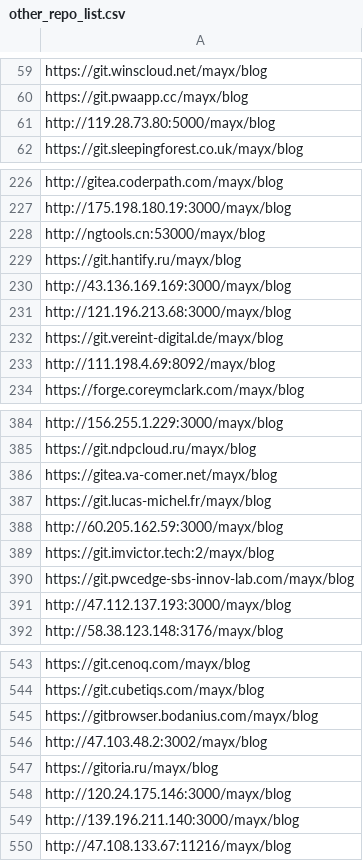
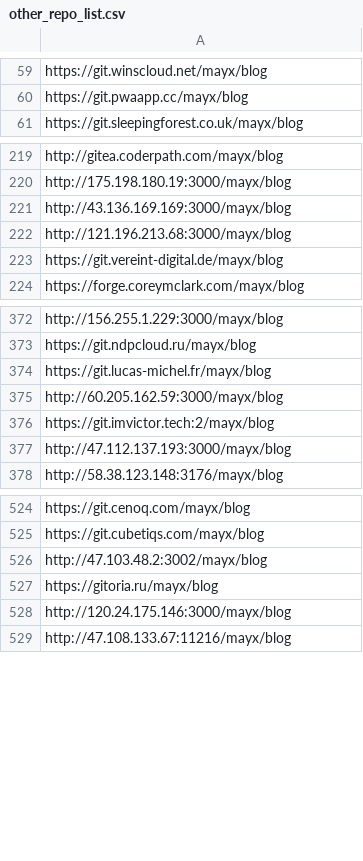
Before and after one commit to Mabbs/mabbs.github.io, a CSV file: _data/other_repo_list.csv, drawn as a sheet; only a part is shown, gaps mark what is left out; the diff covers the shown part only.

```diff
--- a/_data/other_repo_list.csv
+++ b/_data/other_repo_list.csv
@@ -60,3 +60,2 @@ https://git.winscloud.net/mayx/blog
 https://git.pwaapp.cc/mayx/blog
-http://119.28.73.80:5000/mayx/blog
 https://git.sleepingforest.co.uk/mayx/blog
@@ -227,4 +220,2 @@ http://gitea.coderpath.com/mayx/blog
 http://175.198.180.19:3000/mayx/blog
-http://ngtools.cn:53000/mayx/blog
-https://git.hantify.ru/mayx/blog
 http://43.136.169.169:3000/mayx/blog
@@ -232,3 +223,2 @@ http://121.196.213.68:3000/mayx/blog
 https://git.vereint-digital.de/mayx/blog
-http://111.198.4.69:8092/mayx/blog
 https://forge.coreymclark.com/mayx/blog
@@ -385,3 +373,2 @@ http://156.255.1.229:3000/mayx/blog
 https://git.ndpcloud.ru/mayx/blog
-https://gitea.va-comer.net/mayx/blog
 https://git.lucas-michel.fr/mayx/blog
@@ -389,3 +376,2 @@ http://60.205.162.59:3000/mayx/blog
 https://git.imvictor.tech:2/mayx/blog
-https://git.pwcedge-sbs-innov-lab.com/mayx/blog
 http://47.112.137.193:3000/mayx/blog
@@ -544,3 +525,2 @@ https://git.cenoq.com/mayx/blog
 https://git.cubetiqs.com/mayx/blog
-https://gitbrowser.bodanius.com/mayx/blog
 http://47.103.48.2:3002/mayx/blog
@@ -548,3 +528,2 @@ https://gitoria.ru/mayx/blog
 http://120.24.175.146:3000/mayx/blog
-http://139.196.211.140:3000/mayx/blog
 http://47.108.133.67:11216/mayx/blog
```
Also changed, not shown: 106 added rows, 20 removed rows and 1 edited cell elsewhere in this file, _data/links.csv, 1 other file.
